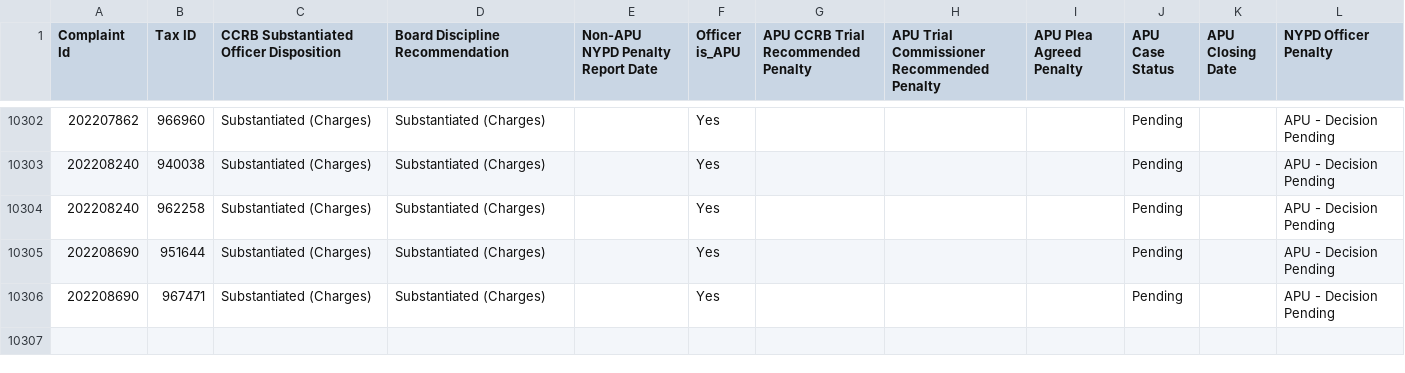
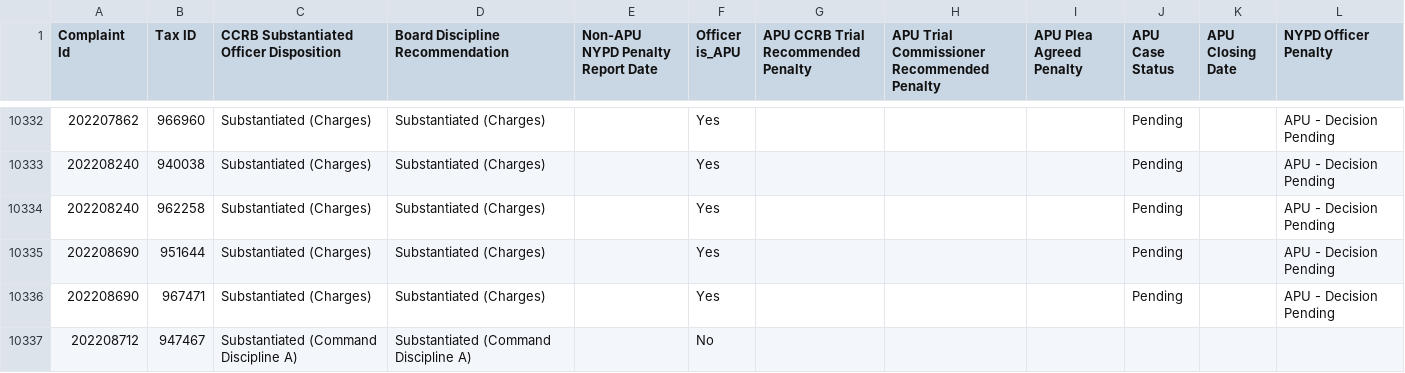
Before and after one commit to ryanwatkins/ccrb-complaints-database, a CSV file: ccrb-complaints-database-penalties.csv, drawn as a sheet; only a part is shown, gaps mark what is left out; the diff covers the shown part only.

```diff
--- a/ccrb-complaints-database-penalties.csv
+++ b/ccrb-complaints-database-penalties.csv
@@ -10306 +10336,2 @@ Complaint Id,Tax ID,CCRB Substantiated Officer Disposition,Board Discipline Reco
 202208690,967471,Substantiated (Charges),Substantiated (Charges),,Yes,,,,Pending,,APU - Decision Pending
+202208712,947467,Substantiated (Command Discipline A),Substantiated (Command Discipline A),,No,,,,,,
```
Also changed, not shown: 31 added rows and 2 edited cells elsewhere in this file.
